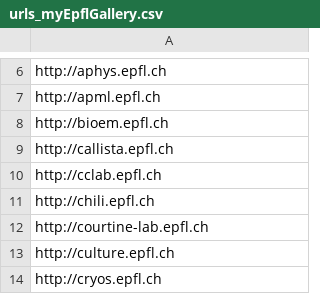
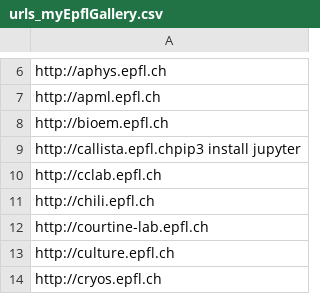
Before and after one commit to epfl-sdf/migration_my, a CSV file: urls_myEpflGallery.csv, drawn as a sheet; only a part is shown, gaps mark what is left out.

```diff
--- a/urls_myEpflGallery.csv
+++ b/urls_myEpflGallery.csv
@@ -8,3 +8,3 @@ http://apml.epfl.ch
 http://bioem.epfl.ch
-http://callista.epfl.ch
+http://callista.epfl.chpip3 install jupyter
 http://cclab.epfl.ch
```
Also changed, not shown: 5 other files.
